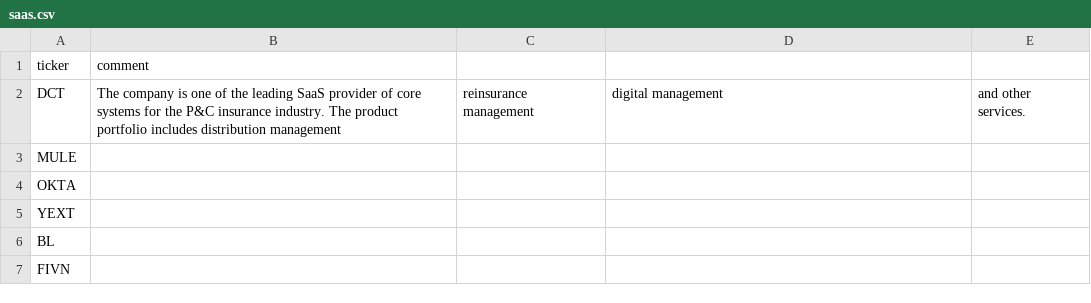
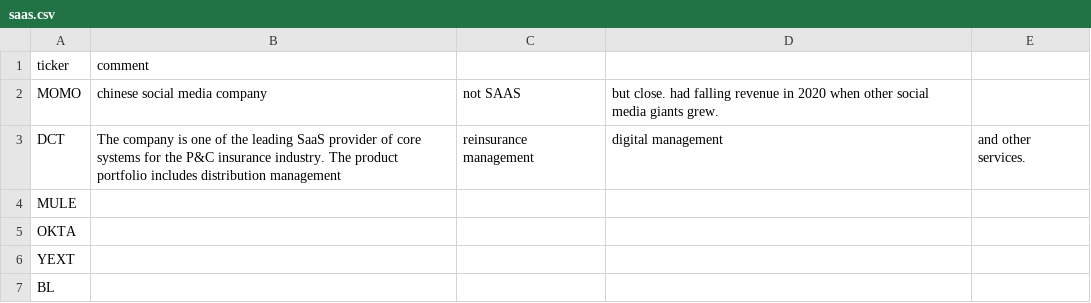
Before and after one commit to bsuvorov/tickers, a CSV file: saas.csv, drawn as a sheet; only a part is shown; the shorter side is filled out with more unchanged rows.

Commit message:
Update saas.csv
Added MOMO though it is not entirely SAAS

```diff
--- a/saas.csv
+++ b/saas.csv
@@ -1,2 +1,3 @@
 ticker,comment
+MOMO, chinese social media company, not SAAS, but close. had falling revenue in 2020 when other social media giants grew.
 DCT,The company is one of the leading SaaS provider of core systems for the P&C insurance industry. The product portfolio includes distribution management, reinsurance management, digital management, and other services.
```
